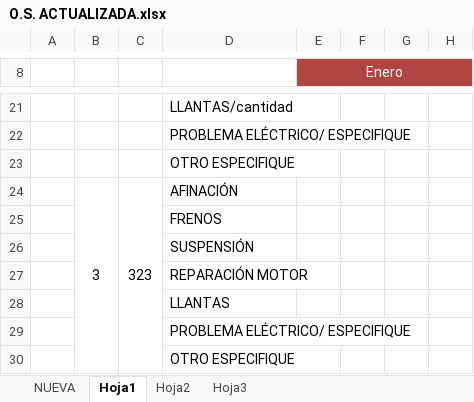
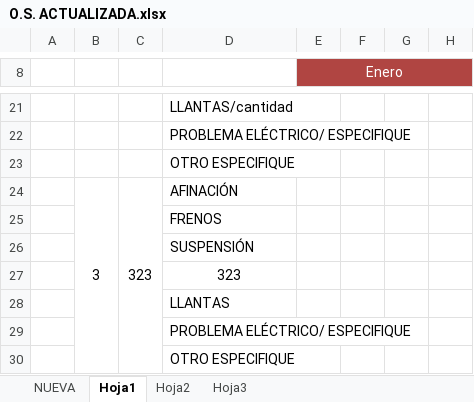
Before and after one commit to jesusrlv/bitacora_vehiculos, an Excel workbook: O.S. ACTUALIZADA.xlsx, sheet Hoja1, drawn as a sheet; only a part is shown, gaps mark what is left out; values as stored, in another font and other column widths than the file's, no borders; charts and pictures not drawn; the diff names each change by its address in the sheet, - before the commit and + after, or states it on an @@ line.

```diff
--- a/O.S. ACTUALIZADA.xlsx (sheet Hoja1)
+++ b/O.S. ACTUALIZADA.xlsx (sheet Hoja1)
-D27: REPARACIÓN MOTOR
+D27: 323
-D27 alignment: left
+D27 alignment: center
```
Also changed, not shown: 5 other files.
